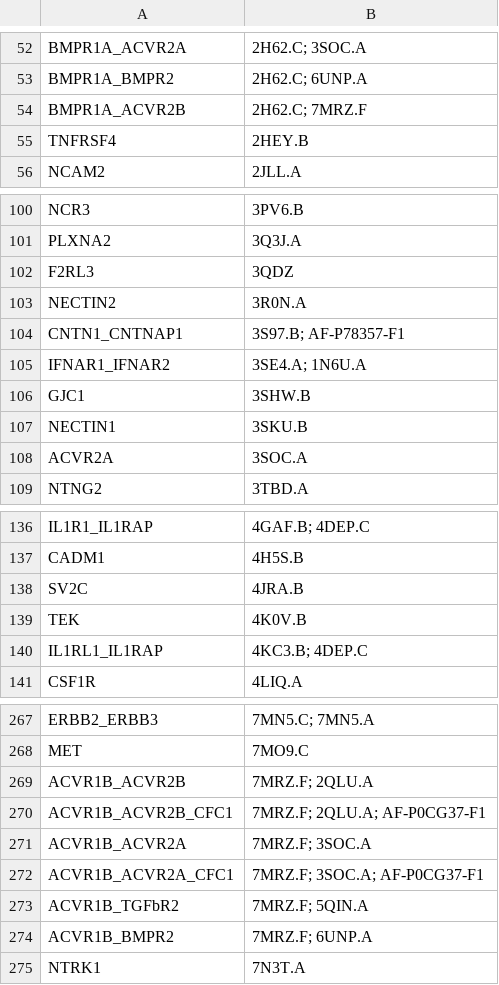
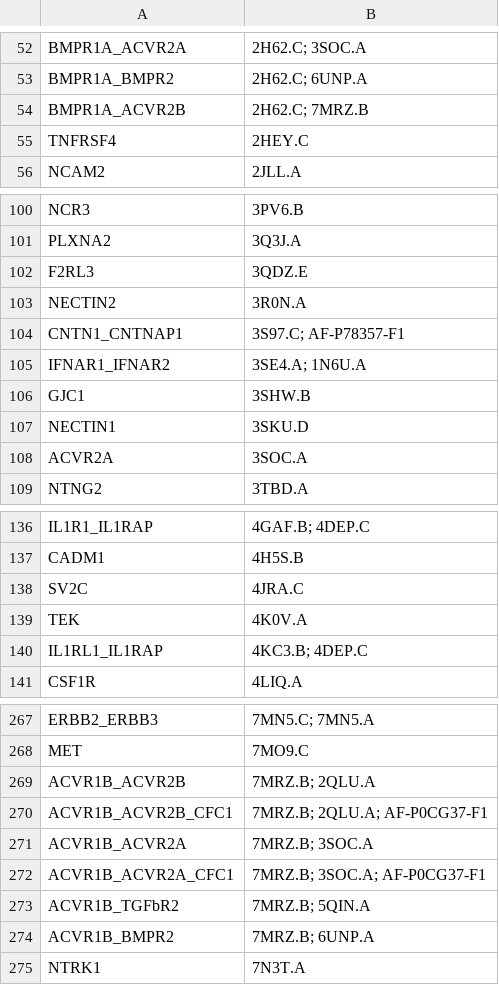
Before and after one commit to Andrewneteye4343/scDock, a CSV file: Essential_files/functions/receptor_reference.csv, drawn as a sheet; only a part is shown, gaps mark what is left out; the diff covers the shown part only.

```diff
--- a/Essential_files/functions/receptor_reference.csv
+++ b/Essential_files/functions/receptor_reference.csv
@@ -53,4 +53,4 @@ BMPR1A_ACVR2A,2H62.C; 3SOC.A
 BMPR1A_BMPR2,2H62.C; 6UNP.A
-BMPR1A_ACVR2B,2H62.C; 7MRZ.F
-TNFRSF4,2HEY.B
+BMPR1A_ACVR2B,2H62.C; 7MRZ.B
+TNFRSF4,2HEY.C
 NCAM2,2JLL.A
@@ -101,8 +101,8 @@ NCR3,3PV6.B
 PLXNA2,3Q3J.A
-F2RL3,3QDZ
+F2RL3,3QDZ.E
 NECTIN2,3R0N.A
-CNTN1_CNTNAP1,3S97.B; AF-P78357-F1
+CNTN1_CNTNAP1,3S97.C; AF-P78357-F1
 IFNAR1_IFNAR2,3SE4.A; 1N6U.A
 GJC1,3SHW.B
-NECTIN1,3SKU.B
+NECTIN1,3SKU.D
 ACVR2A,3SOC.A
@@ -137,4 +137,4 @@ IL1R1_IL1RAP,4GAF.B; 4DEP.C
 CADM1,4H5S.B
-SV2C,4JRA.B
-TEK,4K0V.B
+SV2C,4JRA.C
+TEK,4K0V.A
 IL1RL1_IL1RAP,4KC3.B; 4DEP.C
@@ -268,8 +268,8 @@ ERBB2_ERBB3,7MN5.C; 7MN5.A
 MET,7MO9.C
-ACVR1B_ACVR2B,7MRZ.F; 2QLU.A
-ACVR1B_ACVR2B_CFC1,7MRZ.F; 2QLU.A; AF-P0CG37-F1
-ACVR1B_ACVR2A,7MRZ.F; 3SOC.A
-ACVR1B_ACVR2A_CFC1,7MRZ.F; 3SOC.A; AF-P0CG37-F1
-ACVR1B_TGFbR2,7MRZ.F; 5QIN.A
-ACVR1B_BMPR2,7MRZ.F; 6UNP.A
+ACVR1B_ACVR2B,7MRZ.B; 2QLU.A
+ACVR1B_ACVR2B_CFC1,7MRZ.B; 2QLU.A; AF-P0CG37-F1
+ACVR1B_ACVR2A,7MRZ.B; 3SOC.A
+ACVR1B_ACVR2A_CFC1,7MRZ.B; 3SOC.A; AF-P0CG37-F1
+ACVR1B_TGFbR2,7MRZ.B; 5QIN.A
+ACVR1B_BMPR2,7MRZ.B; 6UNP.A
 NTRK1,7N3T.A
```
Also changed, not shown: 10 edited cells elsewhere in this file, Essential_files/functions/ligand_reference.csv.
